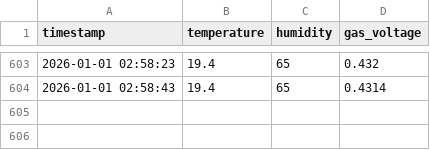
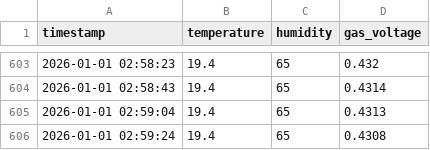
Before and after one commit to subhoreal746/Smart-Air-AI, a CSV file: mac_sensor_data.csv, drawn as a sheet; only a part is shown, gaps mark what is left out; the diff names each change by its address in the sheet, - before the commit and + after, or states it on an @@ line.

Commit message:
Initial commit: Complete AI Air Quality System

```diff
--- a/mac_sensor_data.csv
+++ b/mac_sensor_data.csv
+row 605: 2026-01-01 02:59:04 | 19.4 | 65 | 0.4313
+row 606: 2026-01-01 02:59:24 | 19.4 | 65 | 0.4308
```
